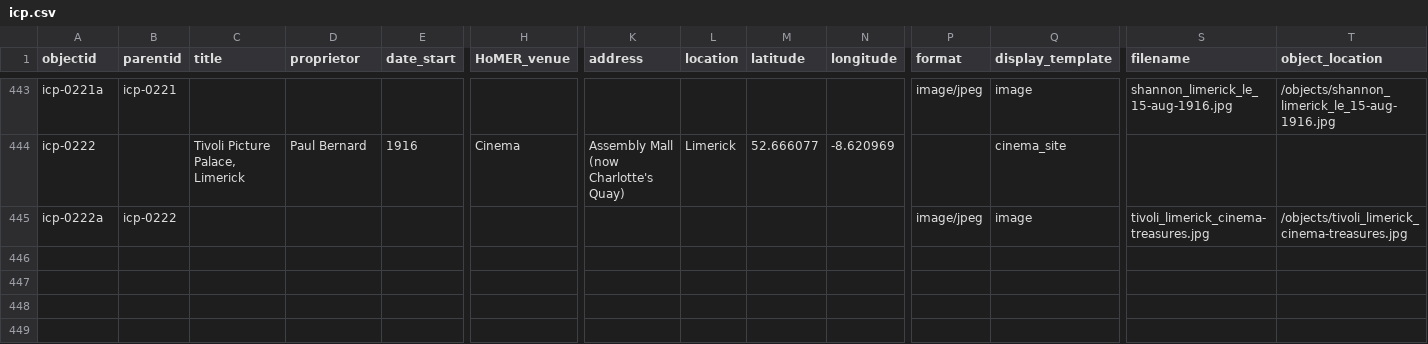
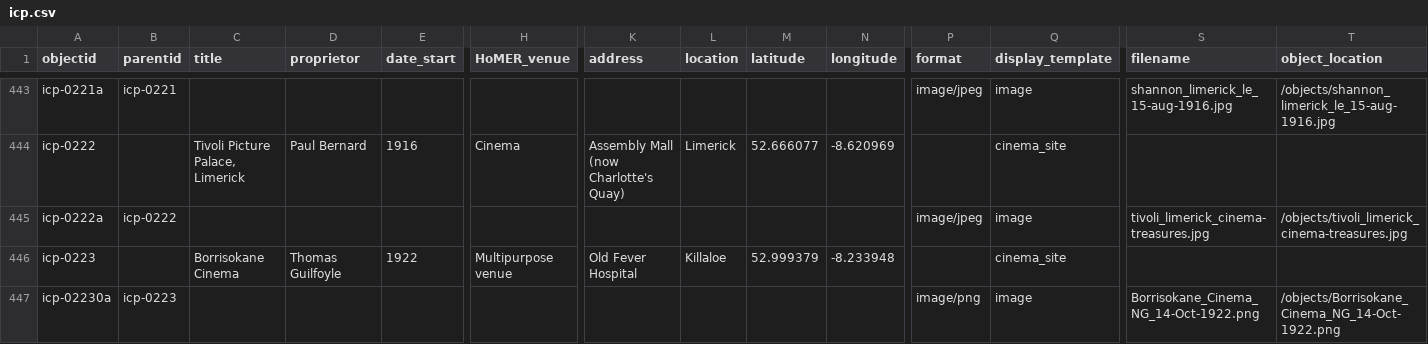
Before and after one commit to evanwill/cinema-template-prototype, a CSV file: _data/icp.csv, drawn as a sheet; only a part is shown, gaps mark what is left out; rows hold the shown columns only; the diff names each change by its address in the sheet, - before the commit and + after, or states it on an @@ line.

Commit message:
Update icp.csv

```diff
--- a/_data/icp.csv
+++ b/_data/icp.csv
+row 446: icp-0223 |  | Borrisokane Cinema | Thomas Guilfoyle | 1922 | Multipurpose venue | Old Fever Hospital | Killaloe | 52.999379 | -8.233948 |  | cinema_site
+row 447: icp-02230a | icp-0223 |  |  |  |  |  |  |  |  | image/png | image | Borrisokane_Cinema_NG_14-Oct-1922.png | /objects/Borrisokane_Cinema_NG_14-Oct-1922.png
```
